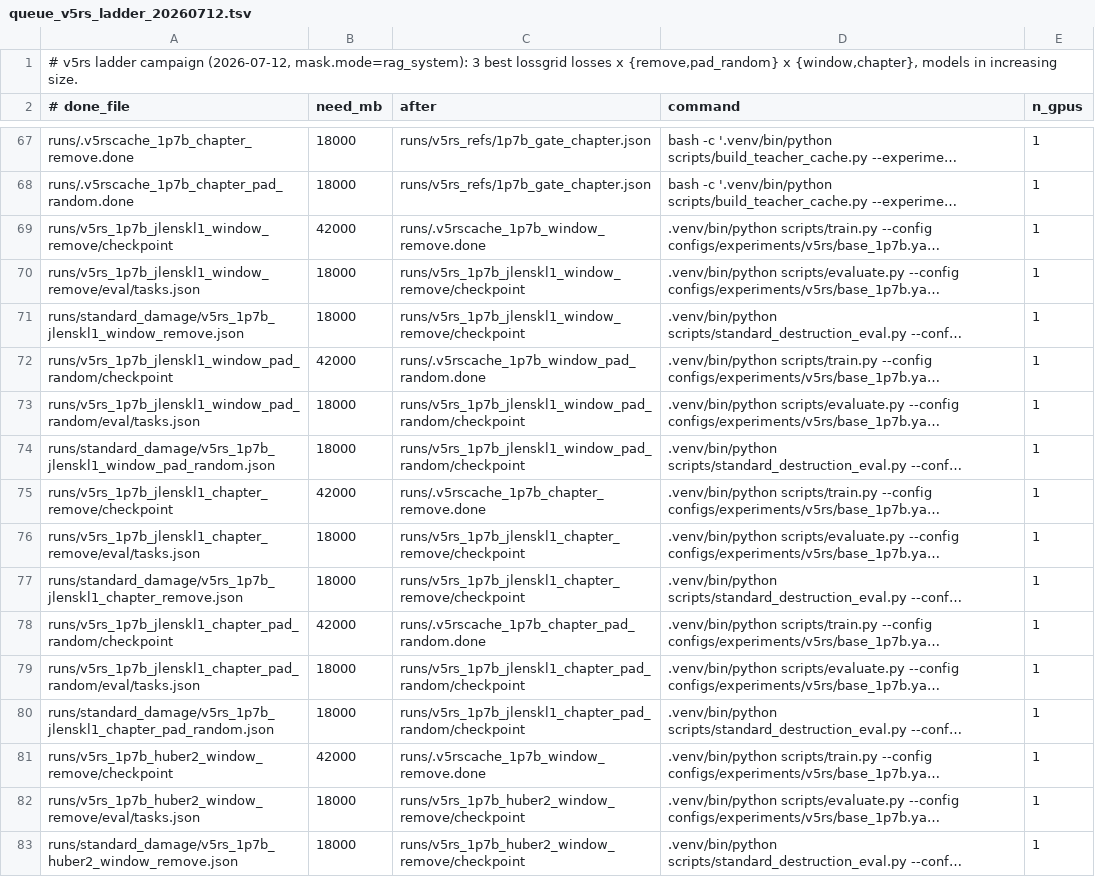
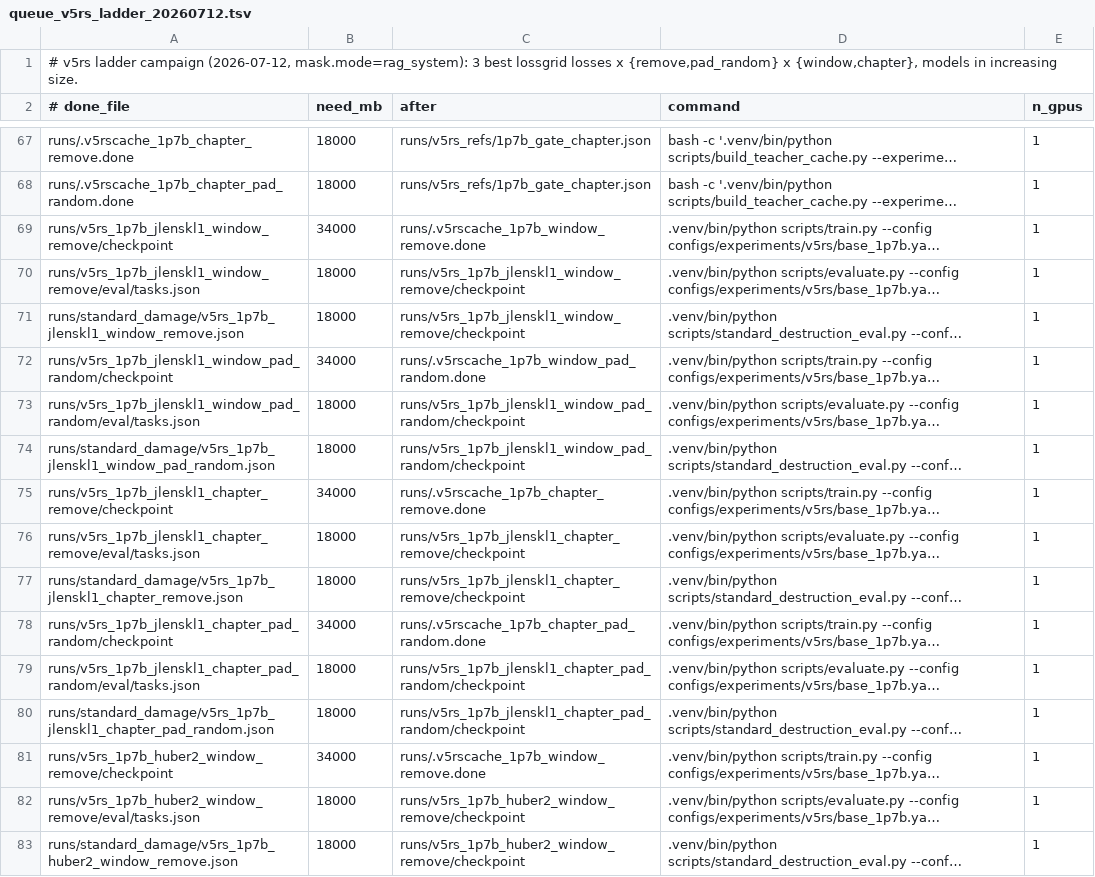
Before and after one commit to arivero/selfupdate, a TSV file: scripts/queue_v5rs_ladder_20260712.tsv, drawn as a sheet; only a part is shown, gaps mark what is left out; long unchanged cells end in …; the diff covers the shown part only; the diff names each change by its address in the sheet, - before the commit and + after, or states it on an @@ line.

```diff
--- a/scripts/queue_v5rs_ladder_20260712.tsv
+++ b/scripts/queue_v5rs_ladder_20260712.tsv
-B69 (need_mb): 42000
+B69 (need_mb): 34000
-B72 (need_mb): 42000
+B72 (need_mb): 34000
-B75 (need_mb): 42000
+B75 (need_mb): 34000
-B78 (need_mb): 42000
+B78 (need_mb): 34000
-B81 (need_mb): 42000
+B81 (need_mb): 34000
```
Also changed, not shown: 7 edited cells elsewhere in this file, 2 other files.
